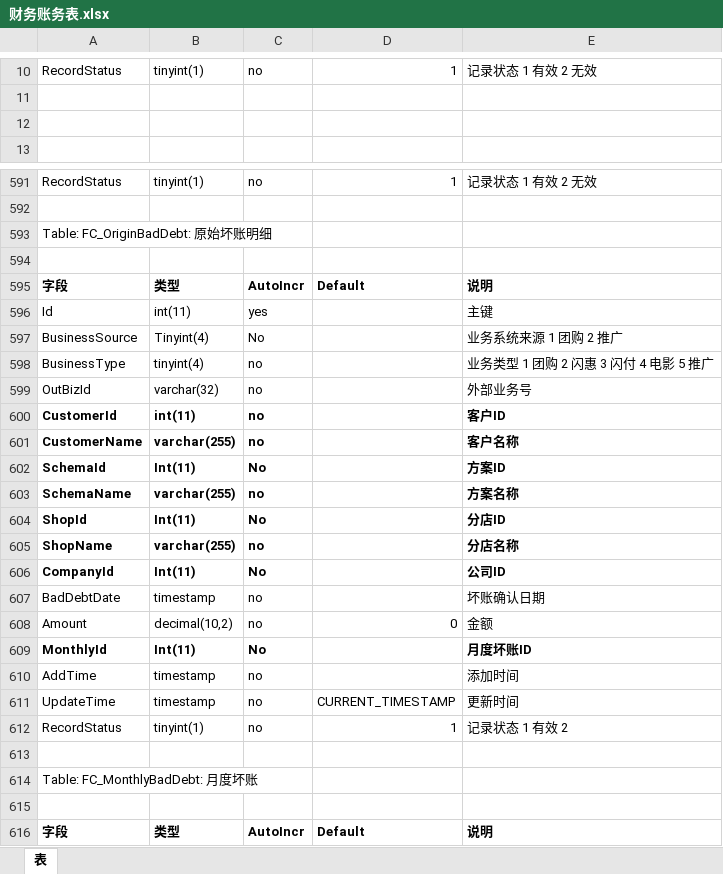
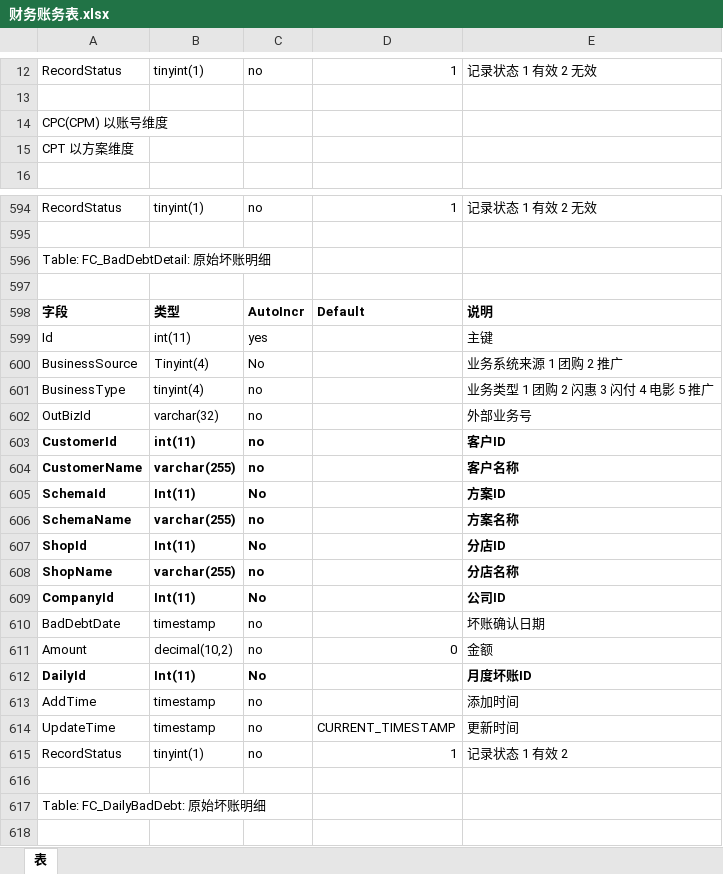
Before and after one commit to yongli82/CodeGenerator, an Excel workbook: create_table_from_word/财务账务表.xlsx, sheet 表, drawn as a sheet; only a part is shown, gaps mark what is left out; the shorter side is filled out with more unchanged rows; values as stored, in another font and other column widths than the file's, no borders; addresses are those after the commit; the diff covers the shown part only; the diff names each change by its address in the sheet, - before the commit and + after, or states it on an @@ line.

```diff
--- a/create_table_from_word/财务账务表.xlsx (sheet 表)
+++ b/create_table_from_word/财务账务表.xlsx (sheet 表)
-A14: (empty)
+A14: CPC(CPM) 以账号维度
+row 15: CPT 以方案维度
-A596: Table: FC_OriginBadDebt: 原始坏账明细
+A596: Table: FC_BadDebtDetail: 原始坏账明细
+row 597: (empty)
+row 598: 字段 | 类型 | AutoIncr | Default | 说明
+row 599: Id | int(11) | yes |  | 主键
+row 600: BusinessSource | Tinyint(4) | No |  | 业务系统来源 1 团购 2 推广
+row 601: BusinessType | tinyint(4) | no |  | 业务类型 1 团购 2 闪惠 3 闪付 4 电影 5 推广
+row 602: OutBizId | varchar(32) | no |  | 外部业务号
+row 603: CustomerId | int(11) | no |  | 客户ID
+row 604: CustomerName | varchar(255) | no |  | 客户名称
+row 605: SchemaId | Int(11) | No |  | 方案ID
+row 606: SchemaName | varchar(255) | no |  | 方案名称
+row 607: ShopId | Int(11) | No |  | 分店ID
+row 608: ShopName | varchar(255) | no |  | 分店名称
+row 609: CompanyId | Int(11) | No |  | 公司ID
+row 610: BadDebtDate | timestamp | no |  | 坏账确认日期
+row 611: Amount | decimal(10,2) | no | 0 | 金额
+row 612: DailyId | Int(11) | No |  | 月度坏账ID
+row 613: AddTime | timestamp | no |  | 添加时间
+row 614: UpdateTime | timestamp | no | CURRENT_TIMESTAMP | 更新时间
+row 615: RecordStatus | tinyint(1) | no | 1 | 记录状态 1 有效 2
+row 616: (empty)
+row 617: Table: FC_DailyBadDebt: 原始坏账明细
```
Also changed, not shown: 5 added rows, 3 removed rows, 30 edited cells and cell formats elsewhere in this sheet, 20 other files.
